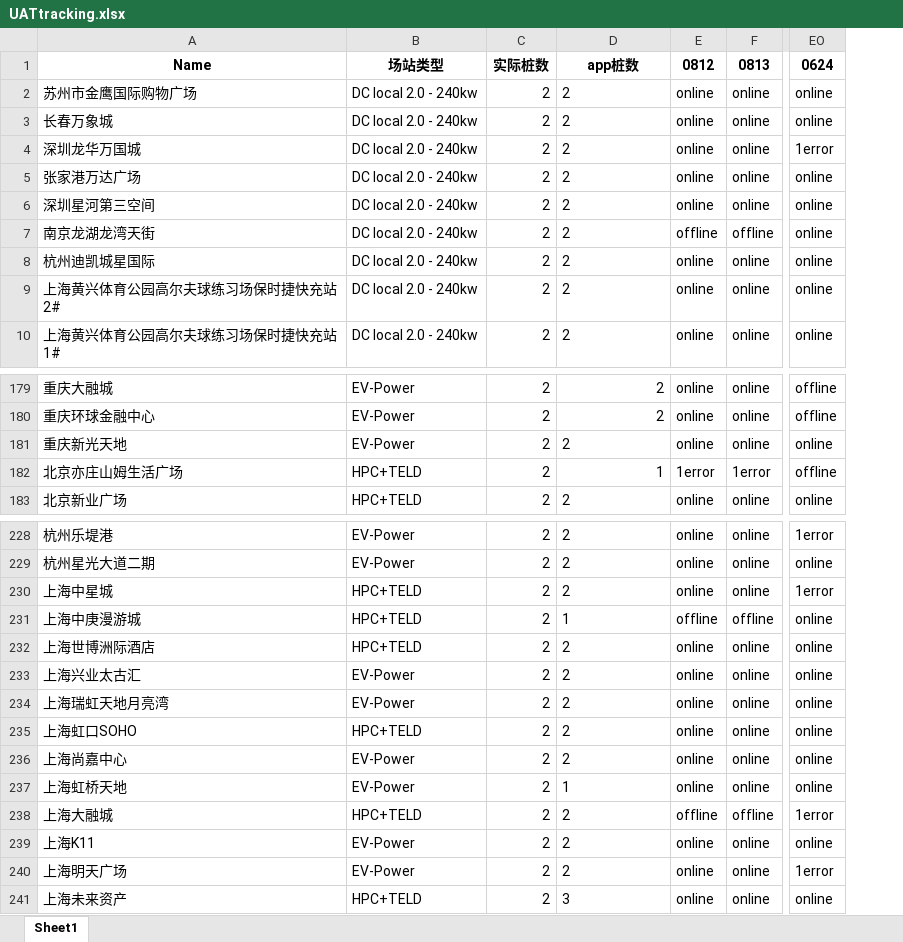
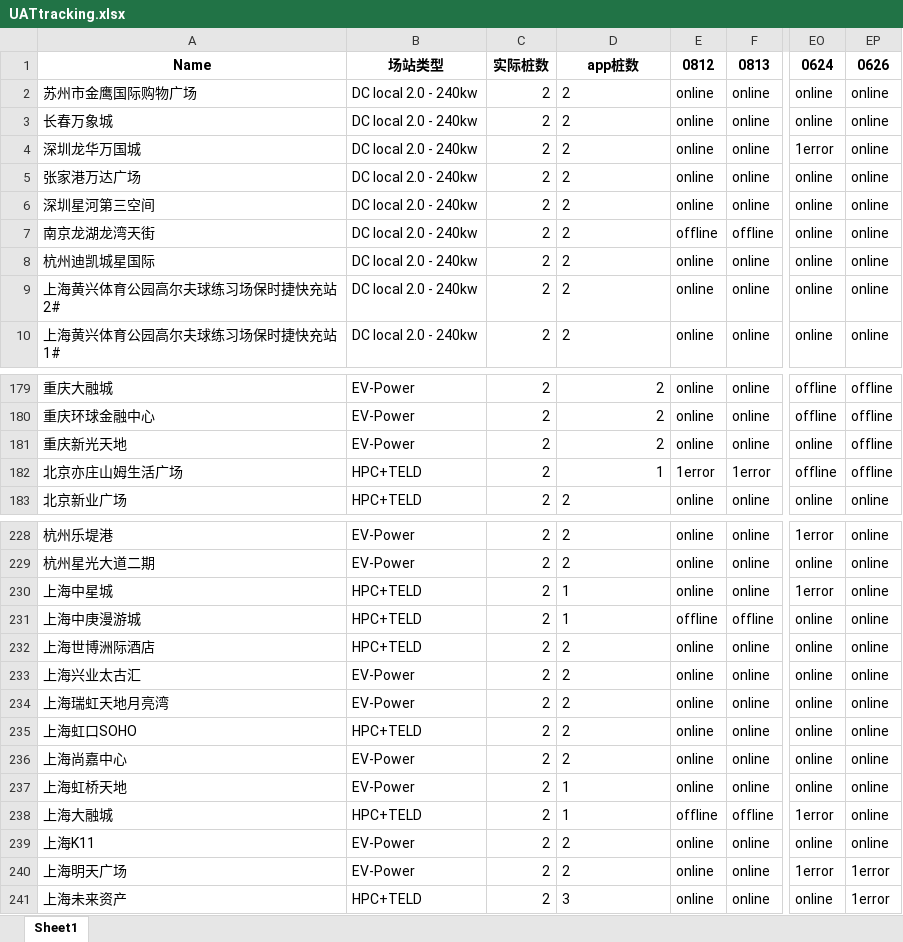
Before and after one commit to Codyyyyyyyy/Demo1, an Excel workbook: UATtracking.xlsx, sheet Sheet1, drawn as a sheet; only a part is shown, gaps mark what is left out; values as stored, in another font and other column widths than the file's, no borders; the diff names each change by its address in the sheet, - before the commit and + after, or states it on an @@ line.

Commit message:
Daily Update

```diff
--- a/UATtracking.xlsx (sheet Sheet1)
+++ b/UATtracking.xlsx (sheet Sheet1)
+column EP, rows 1-10: 0626 | online | online | online | online | online | online | online | online | online; rows 179-183: offline | offline | offline | offline | online; rows 228-241: online | online | online | online | online | online | online | online | online | online | online | online | 1error | 1error
-D181 alignment: left
+D181 alignment: right
-D230: 2
+D230: 1
-D238: 2
+D238: 1
```
